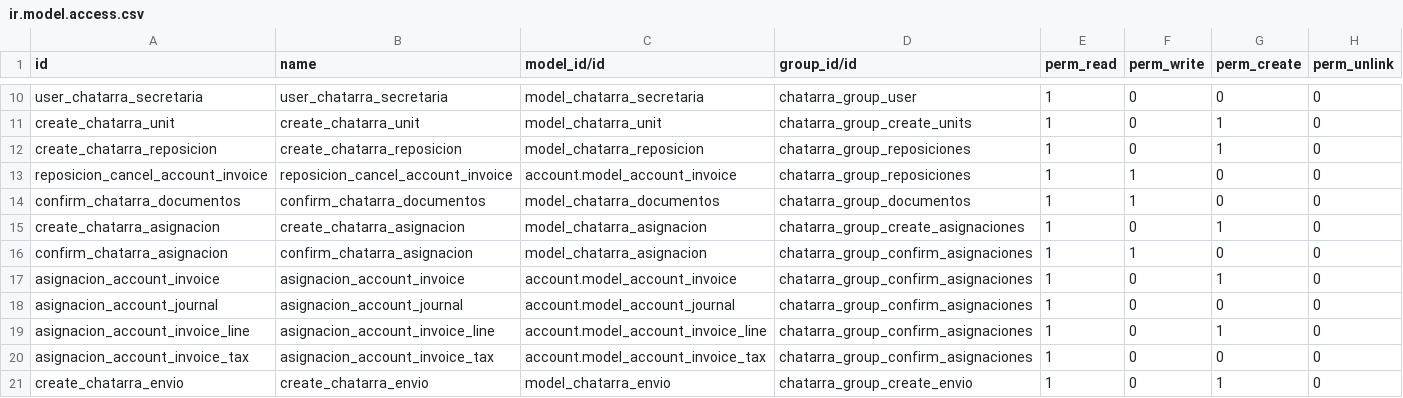
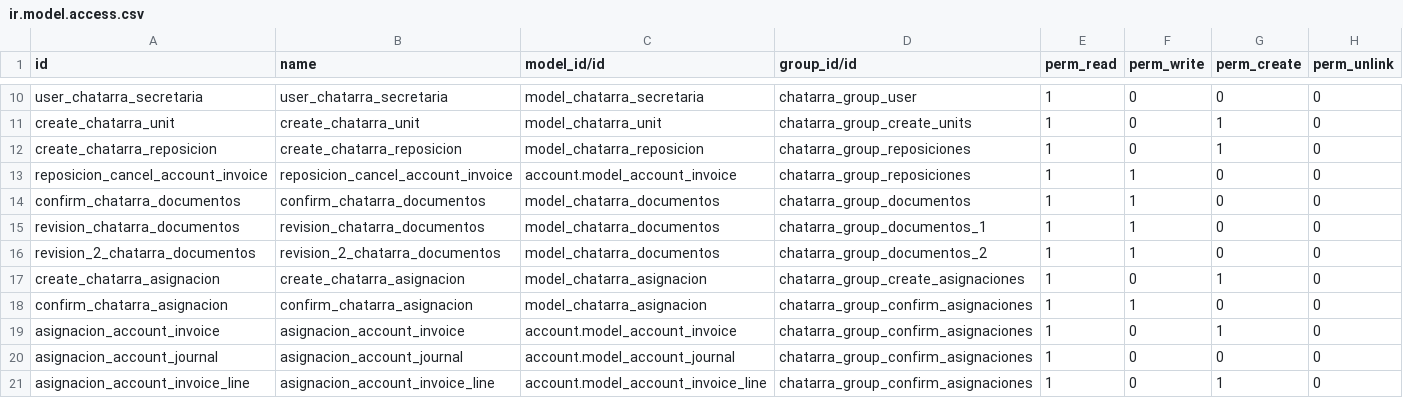
Before and after one commit to Jarsa/crante, a CSV file: chatarra/security/ir.model.access.csv, drawn as a sheet; only a part is shown, gaps mark what is left out; the shorter side is filled out with more unchanged rows; the diff names each change by its address in the sheet, - before the commit and + after, or states it on an @@ line.

```diff
--- a/chatarra/security/ir.model.access.csv
+++ b/chatarra/security/ir.model.access.csv
+row 15: revision_chatarra_documentos | revision_chatarra_documentos | model_chatarra_documentos | chatarra_group_documentos_1 | 1 | 1 | 0 | 0
+row 16: revision_2_chatarra_documentos | revision_2_chatarra_documentos | model_chatarra_documentos | chatarra_group_documentos_2 | 1 | 1 | 0 | 0
```
Also changed, not shown: 16 other files.
